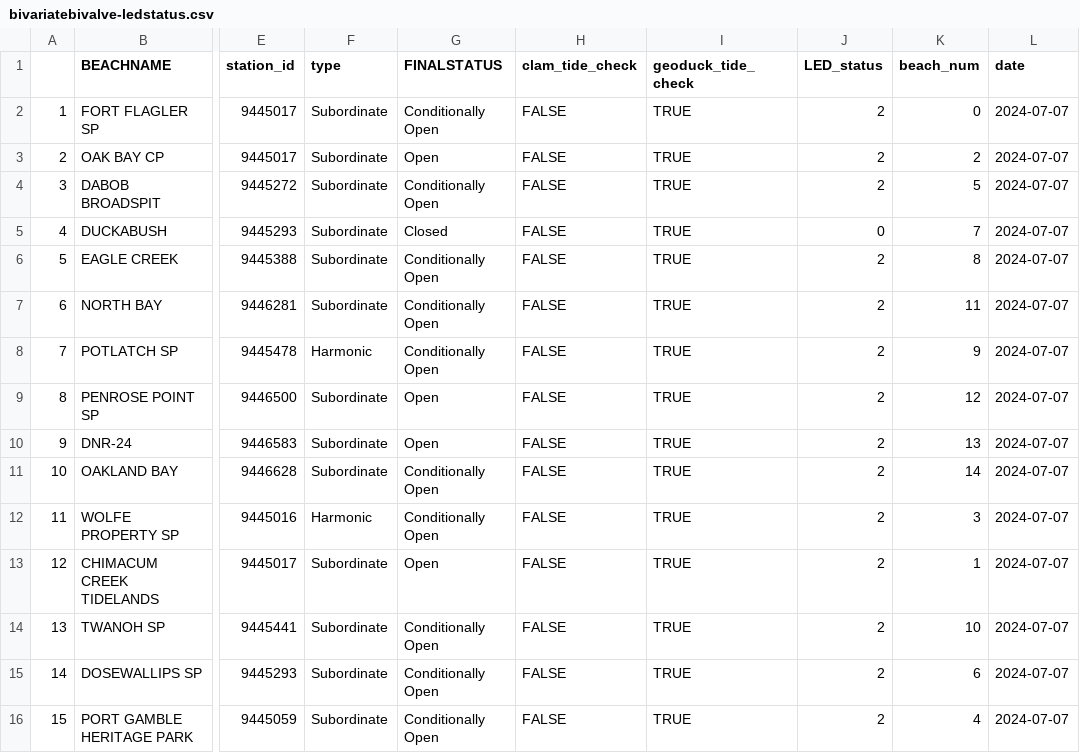
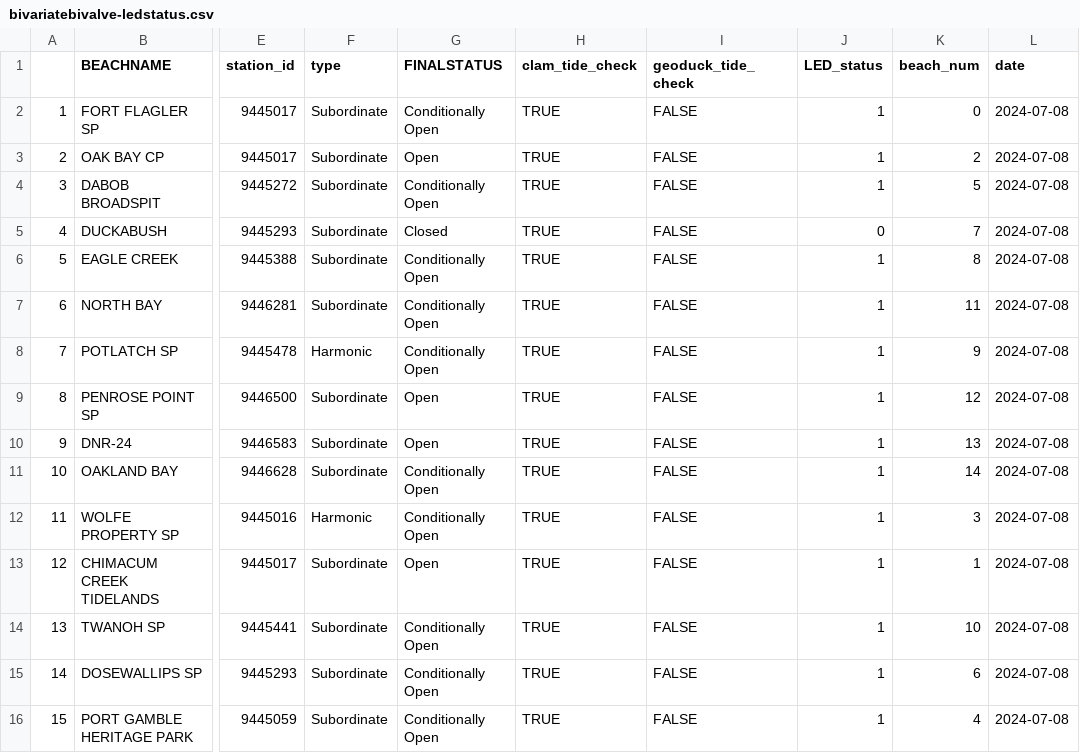
Before and after one commit to janicekchen/bivariate-bivalve, a CSV file: data/processed/bivariatebivalve-ledstatus.csv, drawn as a sheet; only a part is shown, gaps mark what is left out; the diff names each change by its address in the sheet, - before the commit and + after, or states it on an @@ line.

```diff
--- a/data/processed/bivariatebivalve-ledstatus.csv
+++ b/data/processed/bivariatebivalve-ledstatus.csv
-H2:H16 (clam_tide_check): FALSE
+H2:H16 (clam_tide_check): TRUE
-I2:I16 (geoduck_tide_check): TRUE
+I2:I16 (geoduck_tide_check): FALSE
-J2:J4 (LED_status): 2
+J2:J4 (LED_status): 1
-L2:L16 (date): 2024-07-07
+L2:L16 (date): 2024-07-08
-J6:J16 (LED_status): 2
+J6:J16 (LED_status): 1
```
